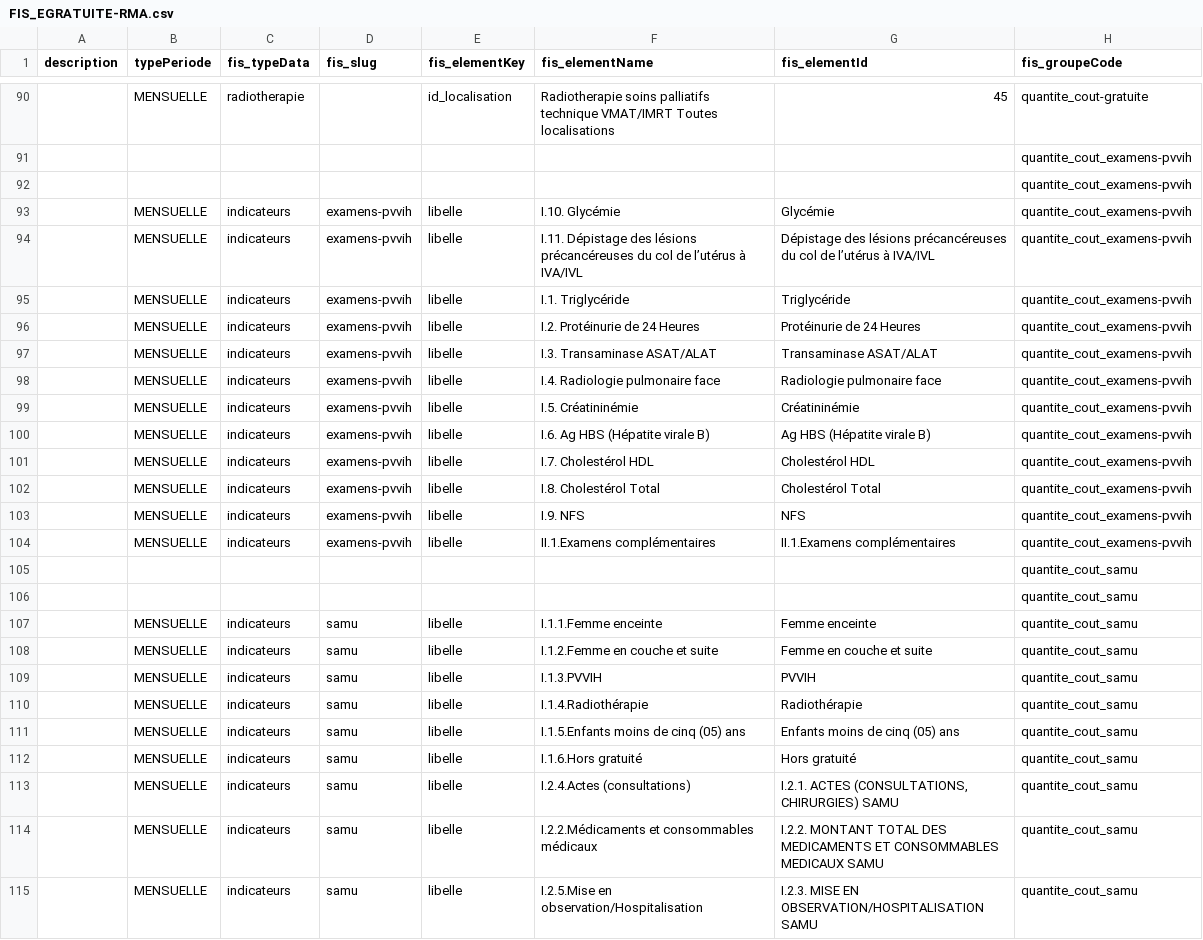
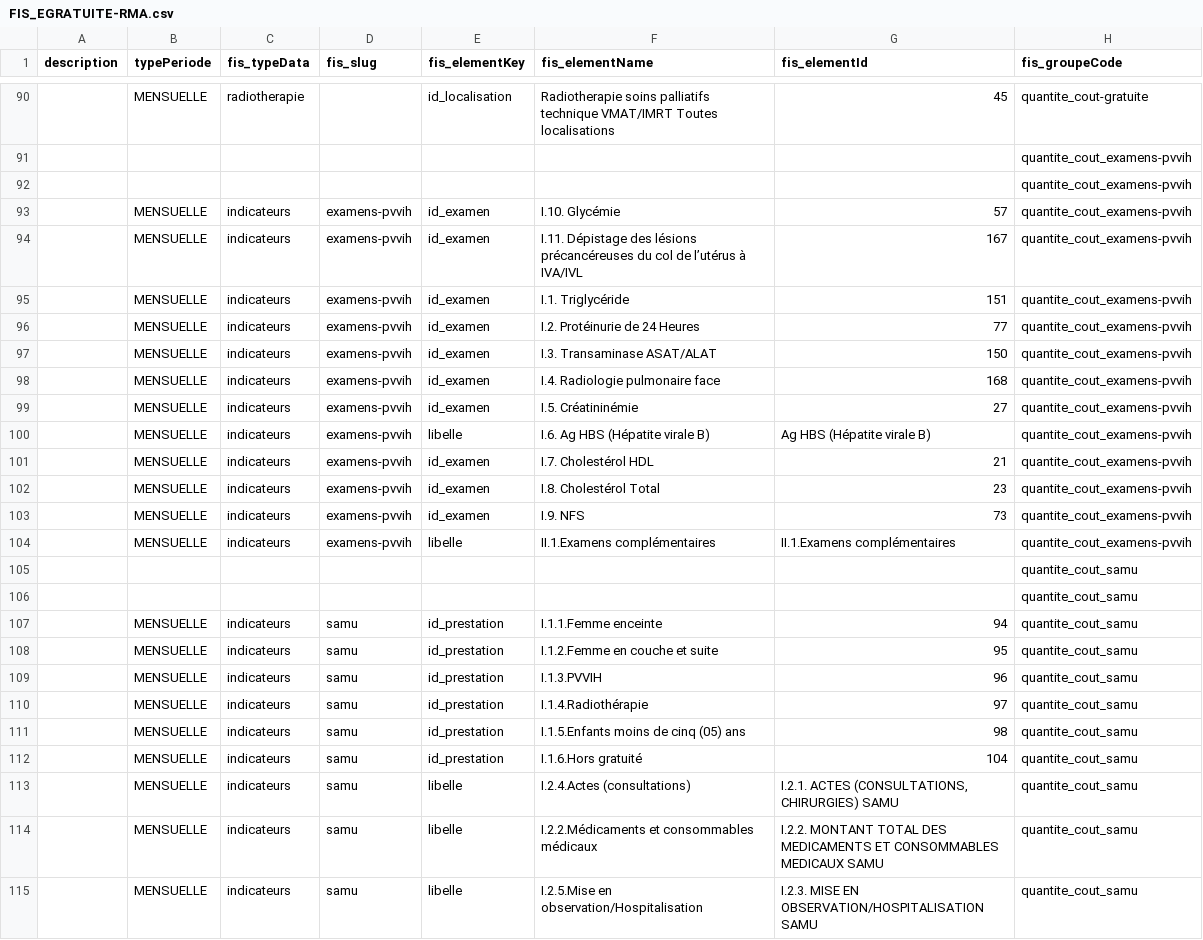
Before and after one commit to cyrillekouassi/ZatoFile, a CSV file: FIS_EGRATUITE-RMA.csv, drawn as a sheet; only a part is shown, gaps mark what is left out; the diff names each change by its address in the sheet, - before the commit and + after, or states it on an @@ line.

Commit message:
Add files via upload

```diff
--- a/FIS_EGRATUITE-RMA.csv
+++ b/FIS_EGRATUITE-RMA.csv
-E93:E99 (fis_elementKey): libelle
+E93:E99 (fis_elementKey): id_examen
-G93 (fis_elementId): Glycémie
+G93 (fis_elementId): 57
-G94 (fis_elementId): Dépistage des lésions précancéreuses du col de l’utérus à IVA/IVL
+G94 (fis_elementId): 167
-G95 (fis_elementId): Triglycéride
+G95 (fis_elementId): 151
-G96 (fis_elementId): Protéinurie de 24 Heures
+G96 (fis_elementId): 77
-G97 (fis_elementId): Transaminase ASAT/ALAT
+G97 (fis_elementId): 150
-G98 (fis_elementId): Radiologie pulmonaire face
+G98 (fis_elementId): 168
-G99 (fis_elementId): Créatininémie
+G99 (fis_elementId): 27
-E101:E103 (fis_elementKey): libelle
+E101:E103 (fis_elementKey): id_examen
-G101 (fis_elementId): Cholestérol HDL
+G101 (fis_elementId): 21
-G102 (fis_elementId): Cholestérol Total
+G102 (fis_elementId): 23
-G103 (fis_elementId): NFS
+G103 (fis_elementId): 73
-E107:E112 (fis_elementKey): libelle
+E107:E112 (fis_elementKey): id_prestation
-G107 (fis_elementId): Femme enceinte
+G107 (fis_elementId): 94
-G108 (fis_elementId): Femme en couche et suite
+G108 (fis_elementId): 95
-G109 (fis_elementId): PVVIH
+G109 (fis_elementId): 96
-G110 (fis_elementId): Radiothérapie
+G110 (fis_elementId): 97
-G111 (fis_elementId): Enfants moins de cinq (05) ans
+G111 (fis_elementId): 98
-G112 (fis_elementId): Hors gratuité
+G112 (fis_elementId): 104
```
